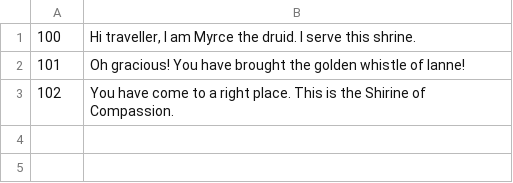
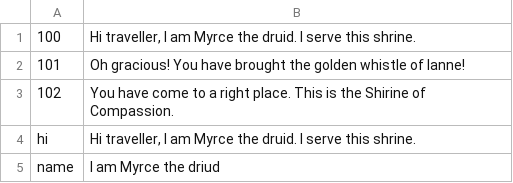
Before and after one commit to Sonnykimee/01-Interactive-Fiction, a CSV file: npc/myrce.csv, drawn as a sheet; the diff names each change by its address in the sheet, - before the commit and + after, or states it on an @@ line.

```diff
--- a/npc/myrce.csv
+++ b/npc/myrce.csv
+row 4: hi | Hi traveller, I am Myrce the druid. I serve this shrine.
+row 5: name | I am Myrce the driud
```
Also changed, not shown: npc/gypsy.csv, 11 other files.
